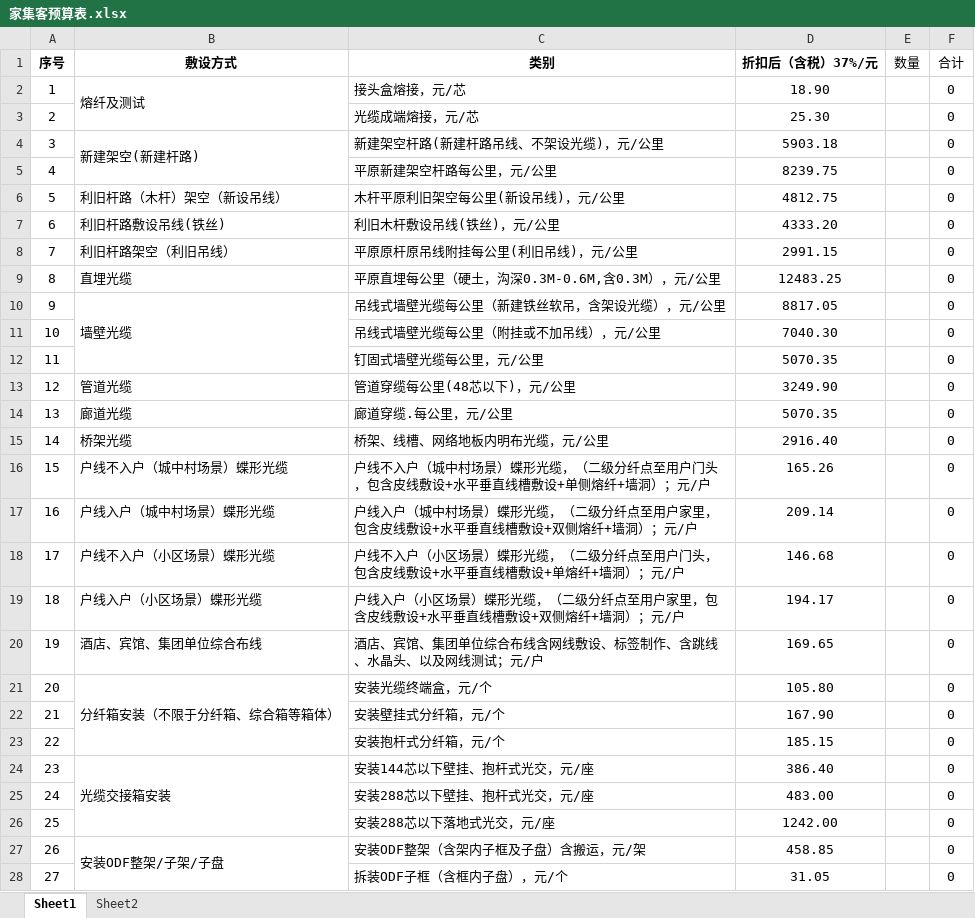
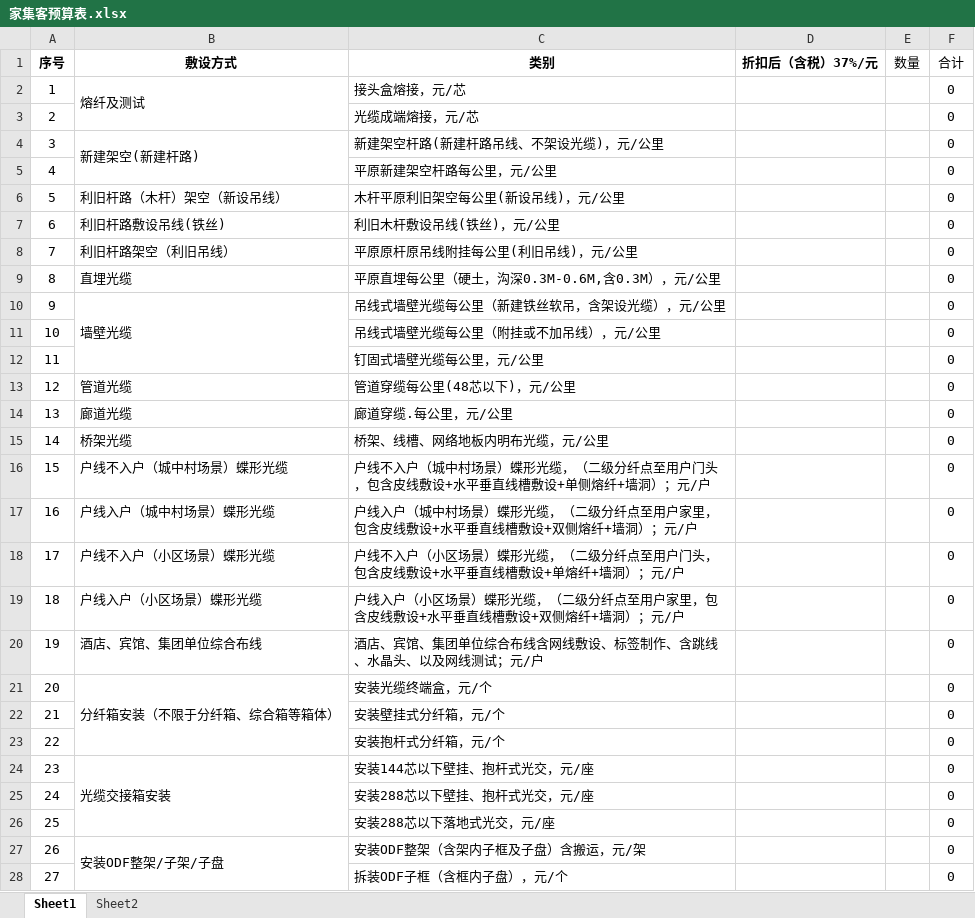
Before and after one commit to mjz1029/HomeandCorporateCustomerCostProject, an Excel workbook: doc/家集客预算表.xlsx, sheet Sheet1, drawn as a sheet; only a part is shown; values as stored, in another font and other column widths than the file's, no borders; the diff covers the shown part only; the diff names each change by its address in the sheet, - before the commit and + after, or states it on an @@ line.

Commit message:
update

```diff
--- a/doc/家集客预算表.xlsx (sheet Sheet1)
+++ b/doc/家集客预算表.xlsx (sheet Sheet1)
-D2 (折扣后（含税）37%/元): 18.90
+D2 (折扣后（含税）37%/元): (empty)
-D3 (折扣后（含税）37%/元): 25.30
+D3 (折扣后（含税）37%/元): (empty)
-D4 (折扣后（含税）37%/元): 5903.18
+D4 (折扣后（含税）37%/元): (empty)
-D5 (折扣后（含税）37%/元): 8239.75
+D5 (折扣后（含税）37%/元): (empty)
-D6 (折扣后（含税）37%/元): 4812.75
+D6 (折扣后（含税）37%/元): (empty)
-D7 (折扣后（含税）37%/元): 4333.20
+D7 (折扣后（含税）37%/元): (empty)
-D8 (折扣后（含税）37%/元): 2991.15
+D8 (折扣后（含税）37%/元): (empty)
-D9 (折扣后（含税）37%/元): 12483.25
+D9 (折扣后（含税）37%/元): (empty)
-D10 (折扣后（含税）37%/元): 8817.05
+D10 (折扣后（含税）37%/元): (empty)
-D11 (折扣后（含税）37%/元): 7040.30
+D11 (折扣后（含税）37%/元): (empty)
-D12 (折扣后（含税）37%/元): 5070.35
+D12 (折扣后（含税）37%/元): (empty)
-D13 (折扣后（含税）37%/元): 3249.90
+D13 (折扣后（含税）37%/元): (empty)
-D14 (折扣后（含税）37%/元): 5070.35
+D14 (折扣后（含税）37%/元): (empty)
-D15 (折扣后（含税）37%/元): 2916.40
+D15 (折扣后（含税）37%/元): (empty)
-D16 (折扣后（含税）37%/元): 165.26
+D16 (折扣后（含税）37%/元): (empty)
-D17 (折扣后（含税）37%/元): 209.14
+D17 (折扣后（含税）37%/元): (empty)
-D18 (折扣后（含税）37%/元): 146.68
+D18 (折扣后（含税）37%/元): (empty)
-D19 (折扣后（含税）37%/元): 194.17
+D19 (折扣后（含税）37%/元): (empty)
-D20 (折扣后（含税）37%/元): 169.65
+D20 (折扣后（含税）37%/元): (empty)
-D21 (折扣后（含税）37%/元): 105.80
+D21 (折扣后（含税）37%/元): (empty)
-D22 (折扣后（含税）37%/元): 167.90
+D22 (折扣后（含税）37%/元): (empty)
-D23 (折扣后（含税）37%/元): 185.15
+D23 (折扣后（含税）37%/元): (empty)
-D24 (折扣后（含税）37%/元): 386.40
+D24 (折扣后（含税）37%/元): (empty)
-D25 (折扣后（含税）37%/元): 483.00
+D25 (折扣后（含税）37%/元): (empty)
-D26 (折扣后（含税）37%/元): 1242.00
+D26 (折扣后（含税）37%/元): (empty)
-D27 (折扣后（含税）37%/元): 458.85
+D27 (折扣后（含税）37%/元): (empty)
-D28 (折扣后（含税）37%/元): 31.05
+D28 (折扣后（含税）37%/元): (empty)
```
Also changed, not shown: 30 edited cells elsewhere in this sheet, sheet Sheet2.
